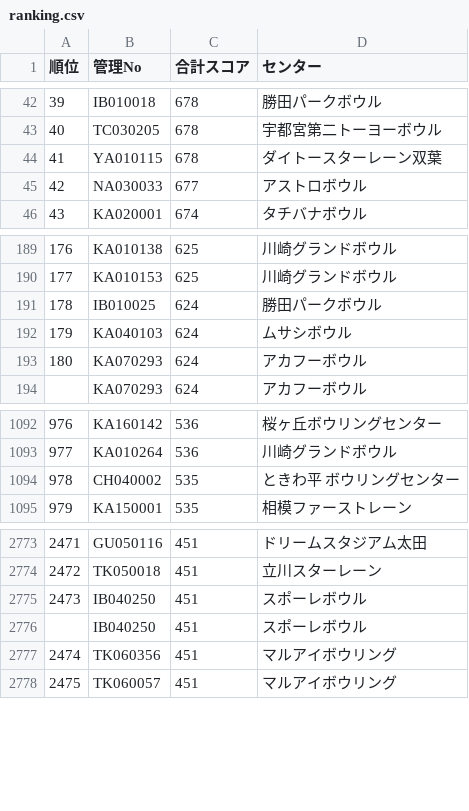
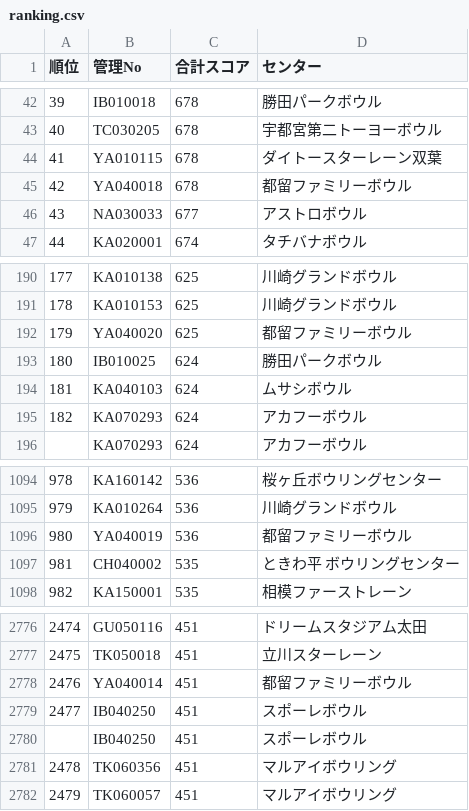
Before and after one commit to takehiko2324/ranking2026, a CSV file: ranking.csv, drawn as a sheet; only a part is shown, gaps mark what is left out; addresses are those after the commit; the diff names each change by its address in the sheet, - before the commit and + after, or states it on an @@ line.

Commit message:
Update ranking.csv from FileMaker

```diff
--- a/ranking.csv
+++ b/ranking.csv
+row 45: 42 | YA040018 | 678 | 都留ファミリーボウル
@@ column A (順位) renumbered from row 46 down @@
+row 192: 179 | YA040020 | 625 | 都留ファミリーボウル
+row 1096: 980 | YA040019 | 536 | 都留ファミリーボウル
+row 2778: 2476 | YA040014 | 451 | 都留ファミリーボウル
```
